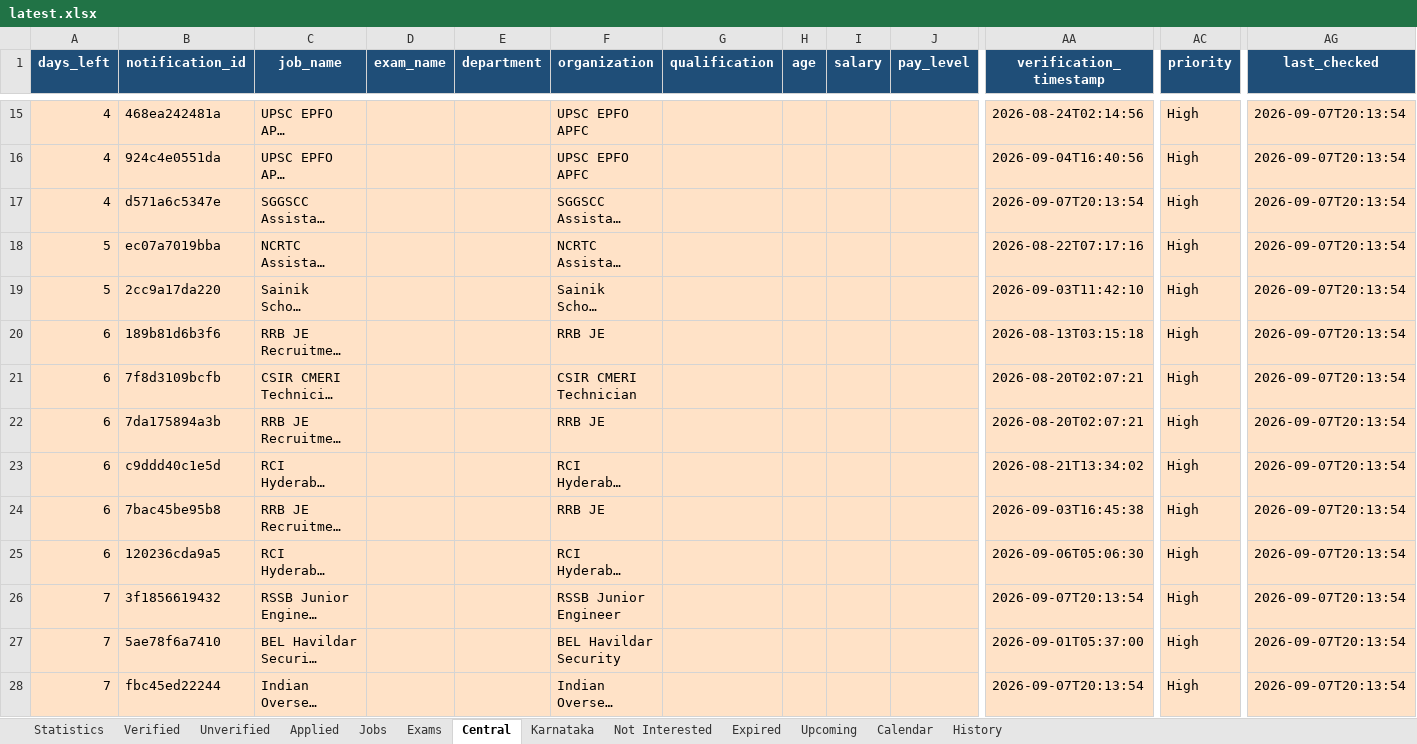
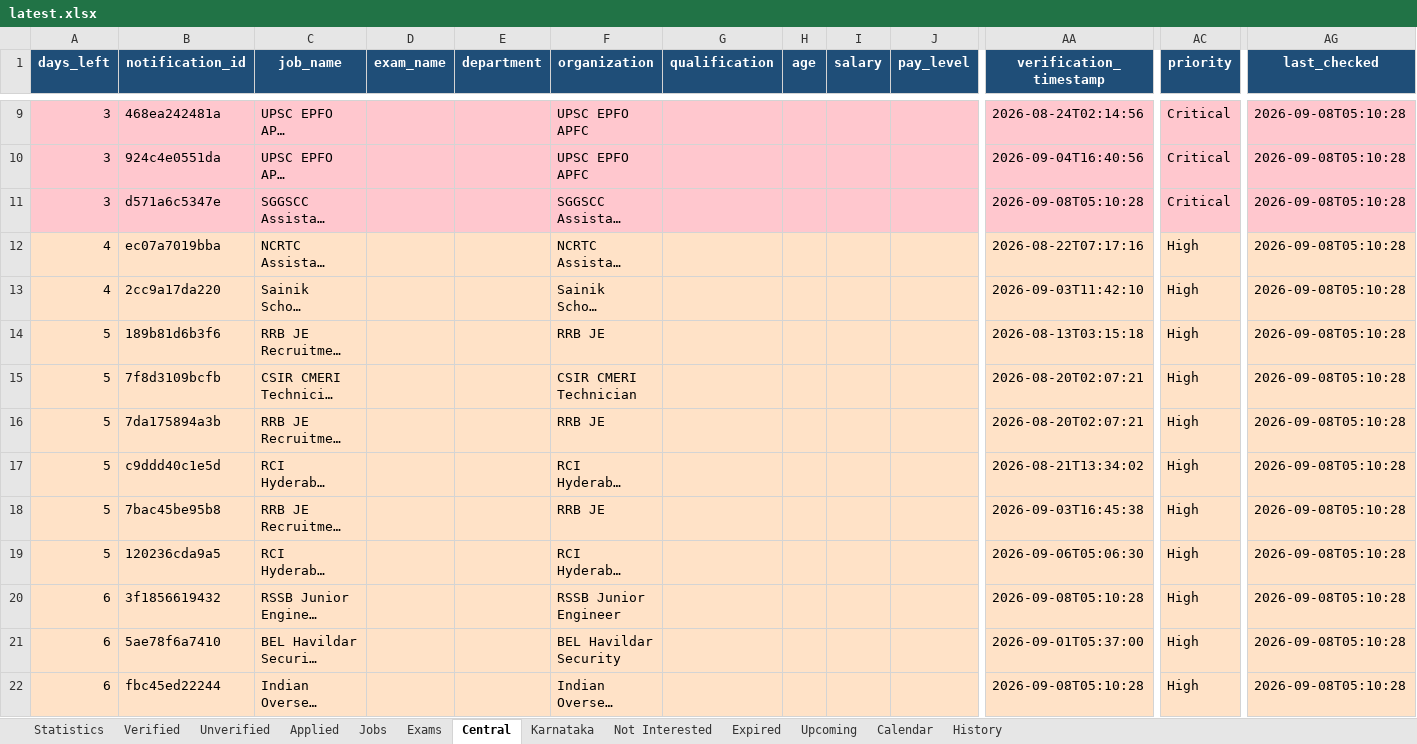
Before and after one commit to DarkWeb2024/govt-jobs-tracker, an Excel workbook: docs/data/latest.xlsx, sheet Central, drawn as a sheet; only a part is shown, gaps mark what is left out; long unchanged cells end in …; values as stored, in another font and other column widths than the file's, no borders; addresses are those after the commit; the diff covers the shown part only; the diff names each change by its address in the sheet, - before the commit and + after, or states it on an @@ line.

```diff
--- a/docs/data/latest.xlsx (sheet Central)
+++ b/docs/data/latest.xlsx (sheet Central)
-A9:A11 (days_left): 4
+A9:A11 (days_left): 3
-A9:AG11 fill: #FFE2C7
+A9:AG11 fill: #FFC7CE
-AC9:AC11 (priority): High
+AC9:AC11 (priority): Critical
-AG9:AG22 (last_checked): 2026-09-07T20:13:54
+AG9:AG22 (last_checked): 2026-09-08T05:10:28
-AA11 (verification_timestamp): 2026-09-07T20:13:54
+AA11 (verification_timestamp): 2026-09-08T05:10:28
-A12:A13 (days_left): 5
+A12:A13 (days_left): 4
-A14:A19 (days_left): 6
+A14:A19 (days_left): 5
-A20:A22 (days_left): 7
+A20:A22 (days_left): 6
-AA20 (verification_timestamp): 2026-09-07T20:13:54
+AA20 (verification_timestamp): 2026-09-08T05:10:28
-AA22 (verification_timestamp): 2026-09-07T20:13:54
+AA22 (verification_timestamp): 2026-09-08T05:10:28
```
Also changed, not shown: 7 added rows, 6 removed rows, 1285 edited cells and cell formats elsewhere in this sheet, sheet Jobs, sheet Expired, sheet Unverified, sheet Karnataka, sheet Verified, sheet Upcoming, 5 more sheets, 5 other files.
